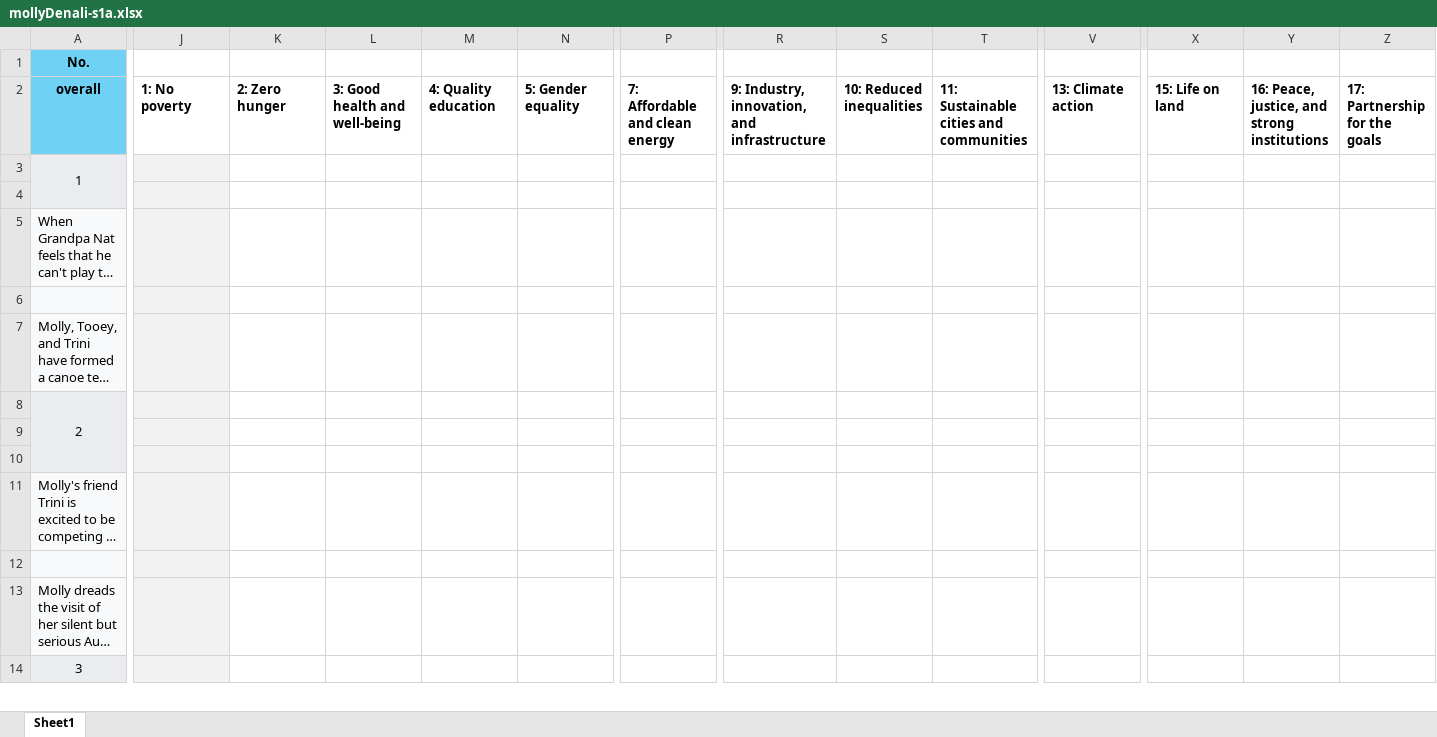
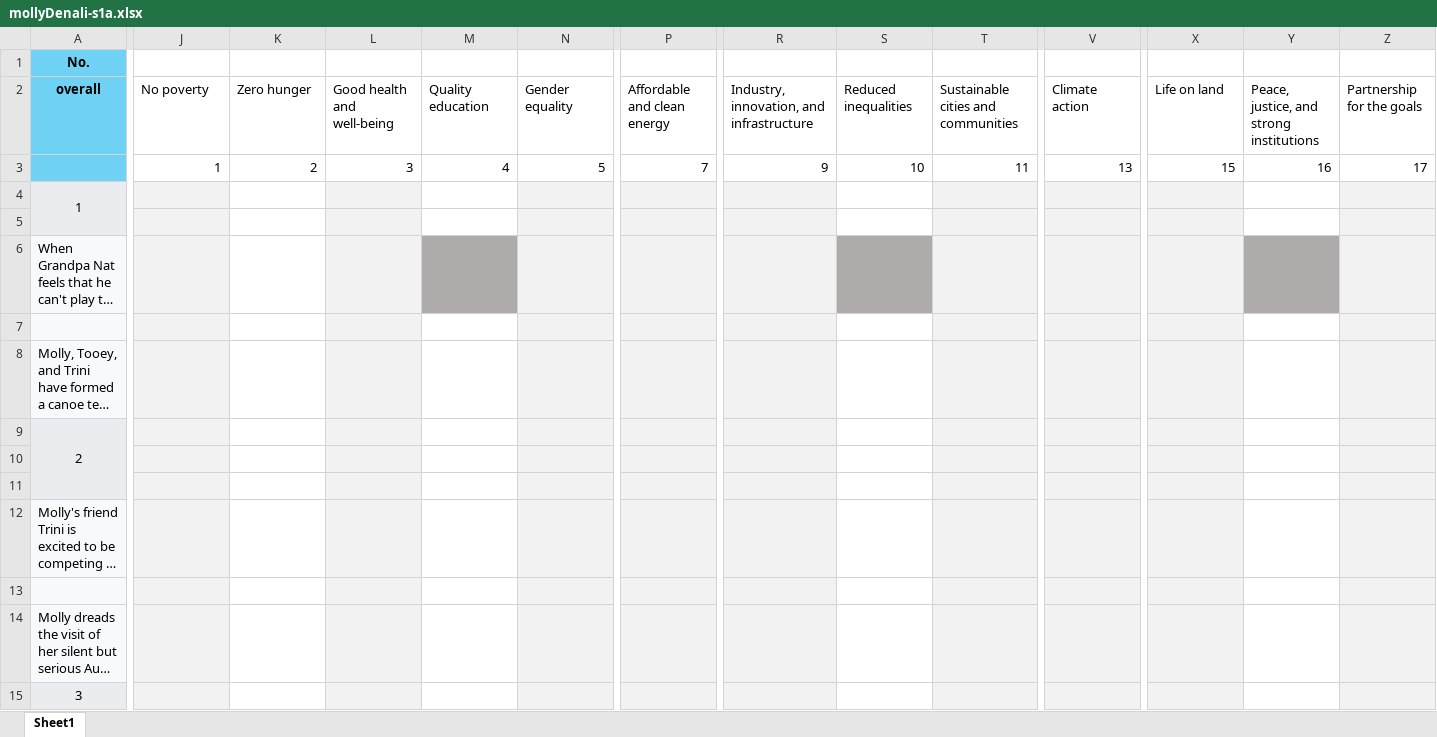
Before and after one commit to ullmer/enodia, an Excel workbook: elements/panels/us.pbs.mollyDenali/mollyDenali-s1a.xlsx, sheet Sheet1, drawn as a sheet; only a part is shown, gaps mark what is left out; long unchanged cells end in …; values as stored, in another font and other column widths than the file's, no borders; addresses are those after the commit; rows hold the shown columns only; the diff covers the shown part only; the diff names each change by its address in the sheet, - before the commit and + after, or states it on an @@ line.

Commit message:
beginning intersection of MD and UN SDG

```diff
--- a/elements/panels/us.pbs.mollyDenali/mollyDenali-s1a.xlsx (sheet Sheet1)
+++ b/elements/panels/us.pbs.mollyDenali/mollyDenali-s1a.xlsx (sheet Sheet1)
-J2: 1: No poverty
+J2: No poverty
-J2:Z2 bold: on
+J2:Z2 bold: off
-K2: 2: Zero hunger
+K2: Zero hunger
-L2: 3: Good health and well-being
+L2: Good health and well-being
-M2: 4: Quality education
+M2: Quality education
-N2: 5: Gender equality
+N2: Gender equality
-P2: 7: Affordable and clean energy
+P2: Affordable and clean energy
-R2: 9: Industry, innovation, and infrastructure
+R2: Industry, innovation, and infrastructure
-S2: 10: Reduced inequalities
+S2: Reduced inequalities
-T2: 11: Sustainable cities and communities
+T2: Sustainable cities and communities
-V2: 13: Climate action
+V2: Climate action
-X2: 15: Life on land
+X2: Life on land
-Y2: 16: Peace, justice, and strong institutions
+Y2: Peace, justice, and strong institutions
-Z2: 17: Partnership for the goals
+Z2: Partnership for the goals
+row 3:  | 1 | 2 | 3 | 4 | 5 | 7 | 9 | 10 | 11 | 13 | 15 | 16 | 17
-L4:L15 fill: none
+L4:L15 fill: #F2F2F2
-N4:N15 fill: none
+N4:N15 fill: #F2F2F2
-P4:P15 fill: none
+P4:P15 fill: #F2F2F2
-R4:R15 fill: none
+R4:R15 fill: #F2F2F2
-T4:T15 fill: none
+T4:T15 fill: #F2F2F2
-V4:V15 fill: none
+V4:V15 fill: #F2F2F2
-X4:X15 fill: none
+X4:X15 fill: #F2F2F2
-Z4:Z15 fill: none
+Z4:Z15 fill: #F2F2F2
-M6 fill: none
+M6 fill: #AFABAB
-S6 fill: none
+S6 fill: #AFABAB
-Y6 fill: none
+Y6 fill: #AFABAB
```
Also changed, not shown: 4 edited cells and cell formats elsewhere in this sheet.
